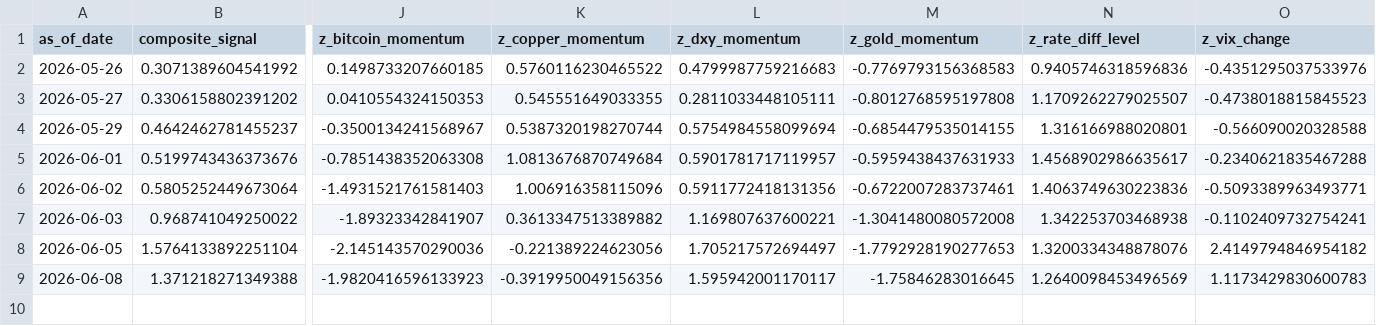
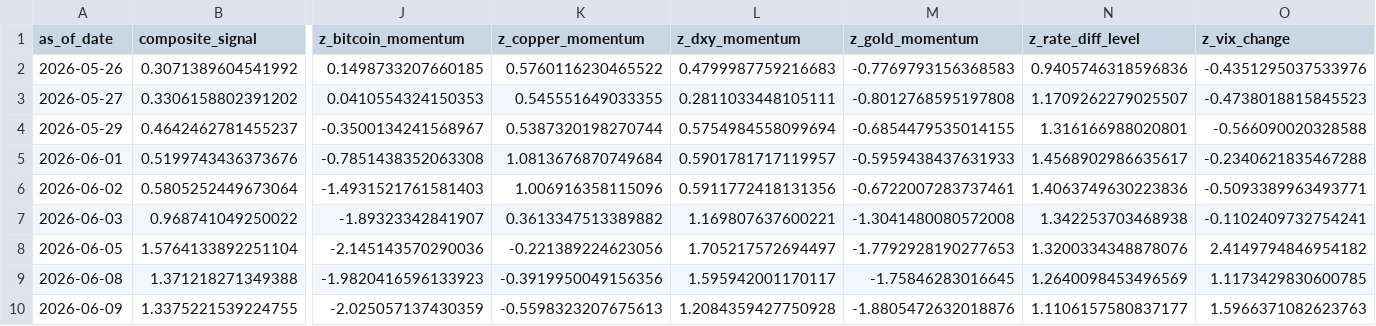
Before and after one commit to Allanli1011/uc-trading, a CSV file: signals/history.csv, drawn as a sheet; only a part is shown, gaps mark what is left out; rows hold the shown columns only; the diff names each change by its address in the sheet, - before the commit and + after, or states it on an @@ line.

```diff
--- a/signals/history.csv
+++ b/signals/history.csv
-O9 (z_vix_change): 1.1173429830600783
+O9 (z_vix_change): 1.1173429830600785
+row 10: 2026-06-09 | 1.3375221539224755 | -2.025057137430359 | -0.5598323207675613 | 1.2084359427750928 | -1.8805472632018876 | 1.1106157580837177 | 1.5966371082623763
```
Also changed, not shown: signals/paper_pnl.csv, 4 other files.
